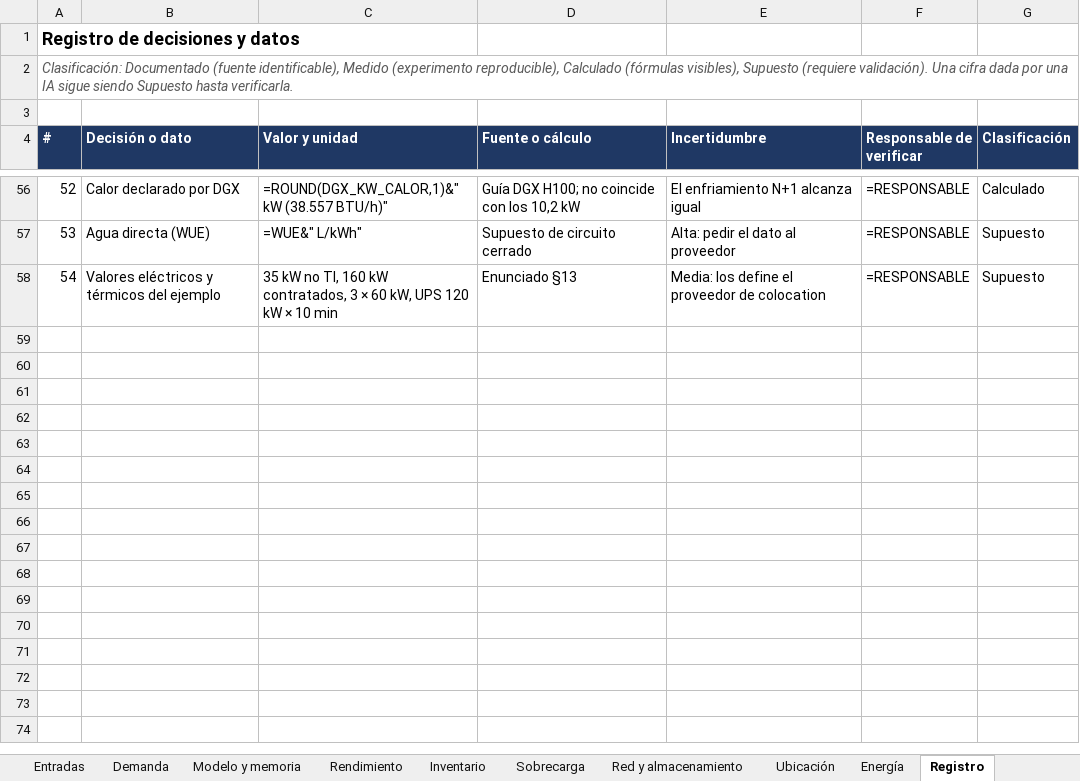
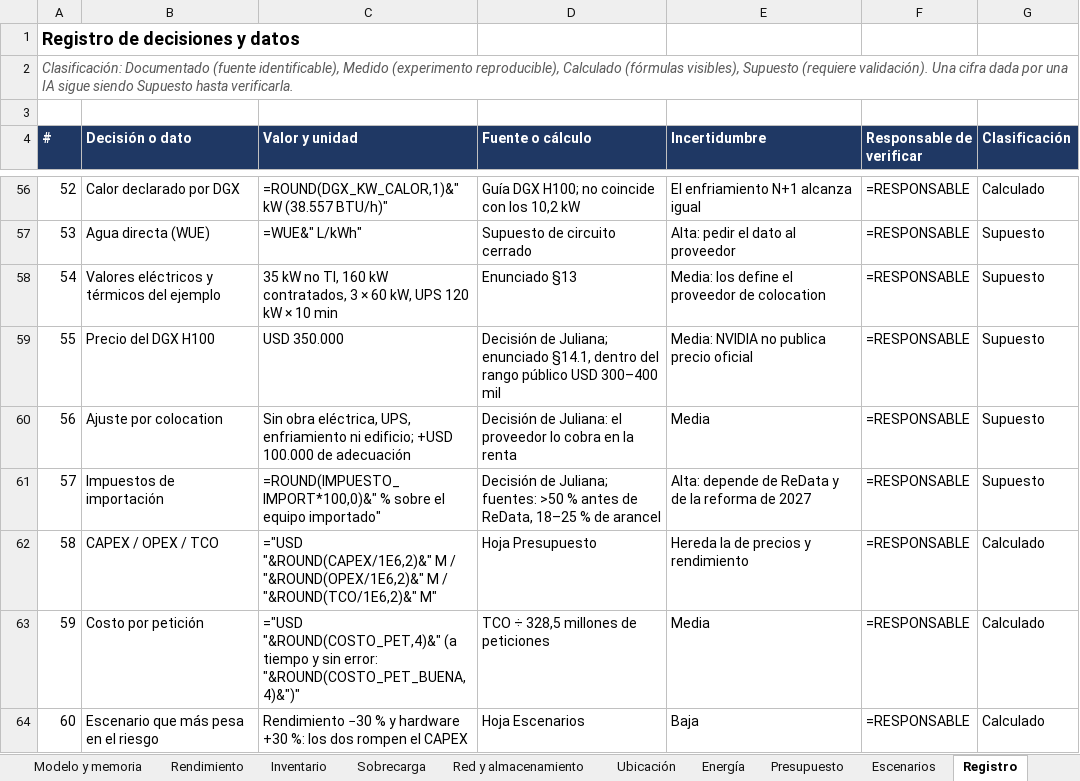
Before and after one commit to bricenojuliana/AYGO-LLM-Service-Design, an Excel workbook: modelo/modelo_calculo.xlsx, sheet Registro, drawn as a sheet; only a part is shown, gaps mark what is left out; values as stored, in another font and other column widths than the file's, no borders; formulas without a stored value are shown as written; the diff names each change by its address in the sheet, - before the commit and + after, or states it on an @@ line.

```diff
--- a/modelo/modelo_calculo.xlsx (sheet Registro)
+++ b/modelo/modelo_calculo.xlsx (sheet Registro)
+sheet tab: Presupuesto
+sheet tab: Escenarios
+row 59: 55 | Precio del DGX H100 | USD 350.000 | Decisión de Juliana; enunciado §14.1, dentro del rango público USD 300–400 mil | Media: NVIDIA no publica precio oficial | =RESPONSABLE | Supuesto
+row 60: 56 | Ajuste por colocation | Sin obra eléctrica, UPS, enfriamiento ni edificio; +USD 100.000 de adecuación | Decisión de Juliana: el proveedor lo cobra en la renta | Media | =RESPONSABLE | Supuesto
+row 61: 57 | Impuestos de importación | =ROUND(IMPUESTO_IMPORT*100,0)&" % sobre el equipo importado" | Decisión de Juliana; fuentes: >50 % antes de ReData, 18–25 % de arancel | Alta: depende de ReData y de la reforma de 2027 | =RESPONSABLE | Supuesto
+row 62: 58 | CAPEX / OPEX / TCO | ="USD "&ROUND(CAPEX/1E6,2)&" M / "&ROUND(OPEX/1E6,2)&" M / "&ROUND(TCO/1E6,2)&" M" | Hoja Presupuesto | Hereda la de precios y rendimiento | =RESPONSABLE | Calculado
+row 63: 59 | Costo por petición | ="USD "&ROUND(COSTO_PET,4)&" (a tiempo y sin error: "&ROUND(COSTO_PET_BUENA,4)&")" | TCO ÷ 328,5 millones de peticiones | Media | =RESPONSABLE | Calculado
+row 64: 60 | Escenario que más pesa en el riesgo | Rendimiento −30 % y hardware +30 %: los dos rompen el CAPEX | Hoja Escenarios | Baja | =RESPONSABLE | Calculado
```
Also changed, not shown: 3 other files.
